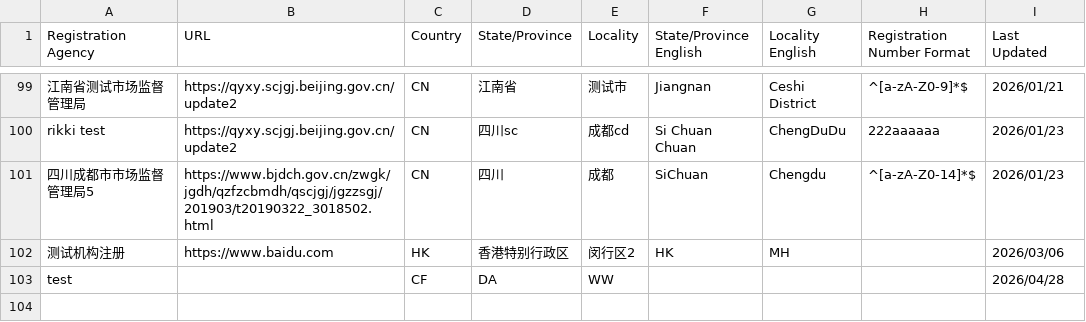
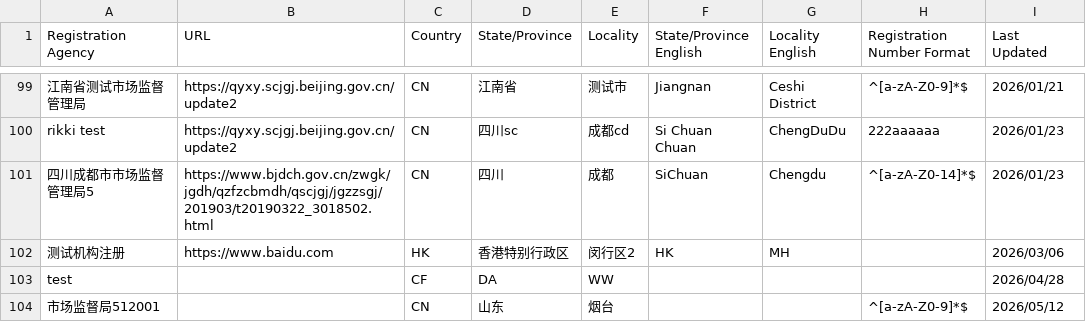
Before and after one commit to PalosChen/validation_data, a CSV file: validation-sources.csv, drawn as a sheet; only a part is shown, gaps mark what is left out.

Commit message:
Update registration agency: 市场监督局512001

```diff
--- a/validation-sources.csv
+++ b/validation-sources.csv
@@ -103 +103,2 @@ rikki test,https://qyxy.scjgj.beijing.gov.cn/update2,CN,四川sc,成都cd,Si Chu
 test,,CF,DA,WW,,,,2026/04/28
+市场监督局512001,,CN,山东,烟台,,,^[a-zA-Z0-9]*$,2026/05/12
```
Also changed, not shown: 1 other file.
